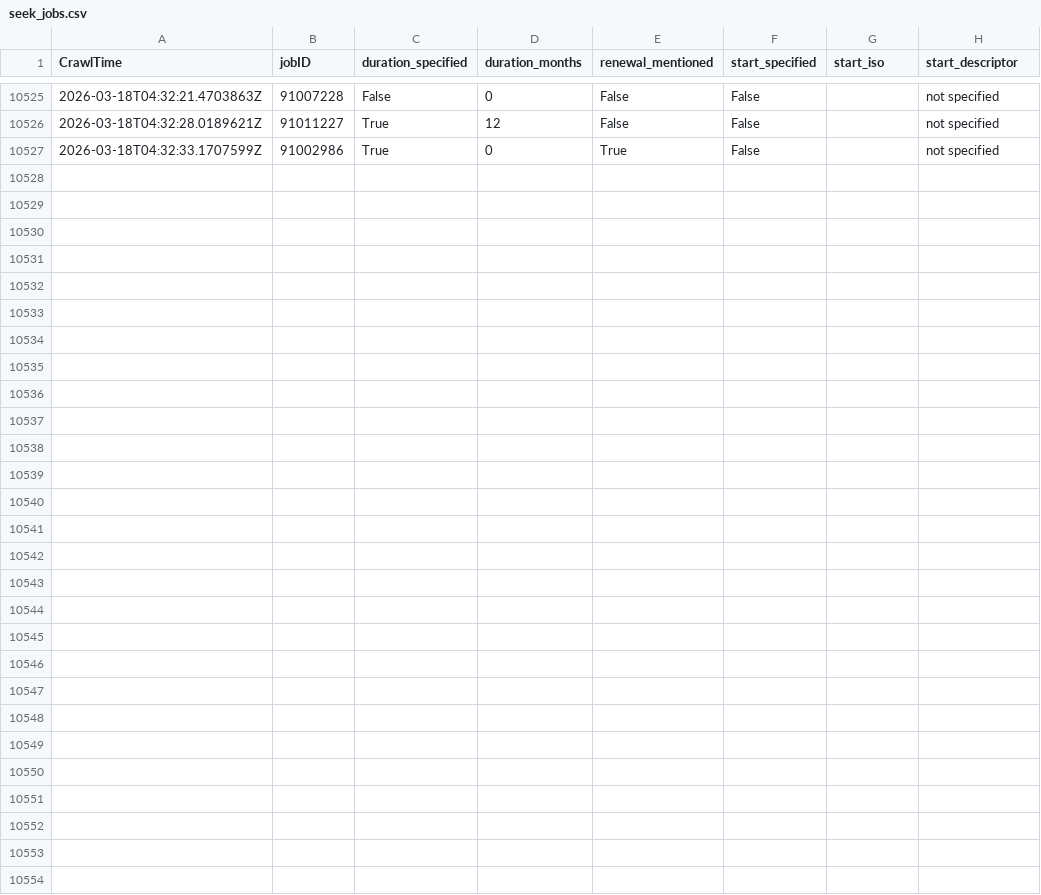
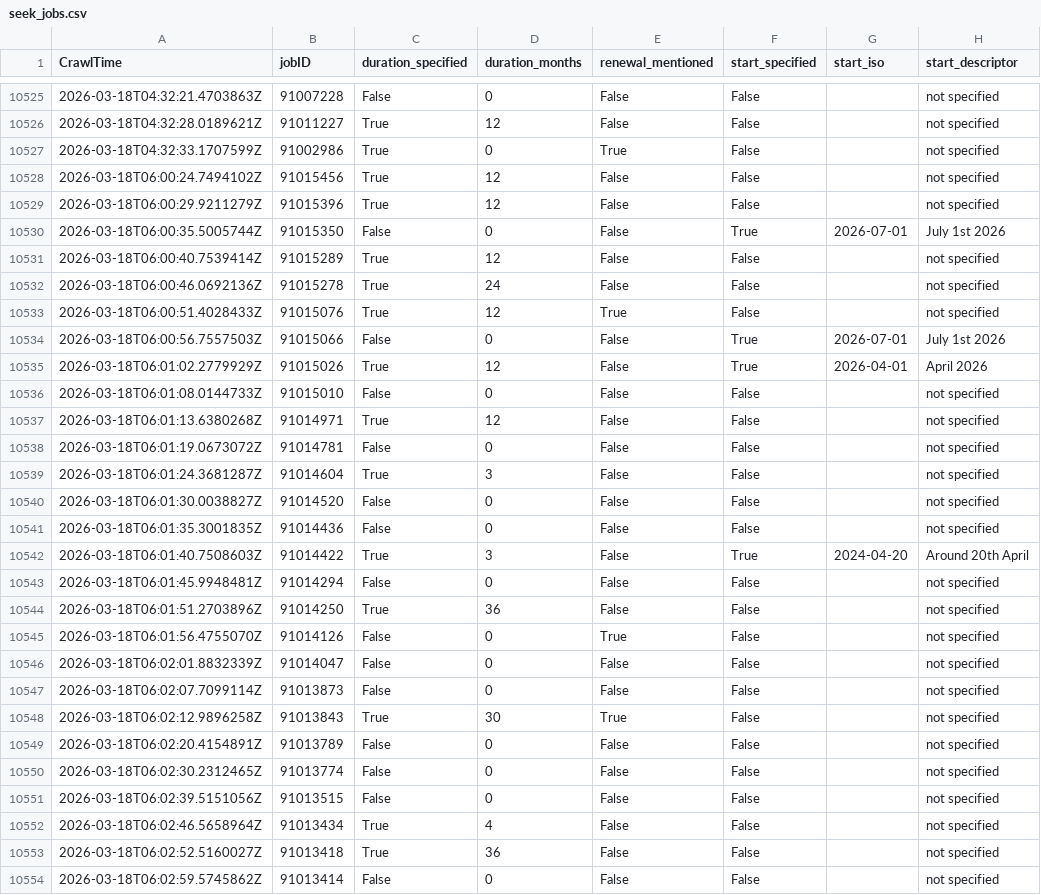
Before and after one commit to adverbdizzy7d/Seek-Jobs, a CSV file: data/seek_jobs.csv, drawn as a sheet; only a part is shown, gaps mark what is left out.

```diff
--- a/data/seek_jobs.csv
+++ b/data/seek_jobs.csv
@@ -10527 +10527,28 @@ CrawlTime,jobID,duration_specified,duration_months,renewal_mentioned,start_speci
 "2026-03-18T04:32:33.1707599Z","91002986","True","0","True","False","","not specified"
+"2026-03-18T06:00:24.7494102Z","91015456","True","12","False","False","","not specified"
+"2026-03-18T06:00:29.9211279Z","91015396","True","12","False","False","","not specified"
+"2026-03-18T06:00:35.5005744Z","91015350","False","0","False","True","2026-07-01","July 1st 2026"
+"2026-03-18T06:00:40.7539414Z","91015289","True","12","False","False","","not specified"
+"2026-03-18T06:00:46.0692136Z","91015278","True","24","False","False","","not specified"
+"2026-03-18T06:00:51.4028433Z","91015076","True","12","True","False","","not specified"
+"2026-03-18T06:00:56.7557503Z","91015066","False","0","False","True","2026-07-01","July 1st 2026"
+"2026-03-18T06:01:02.2779929Z","91015026","True","12","False","True","2026-04-01","April 2026"
+"2026-03-18T06:01:08.0144733Z","91015010","False","0","False","False","","not specified"
+"2026-03-18T06:01:13.6380268Z","91014971","True","12","False","False","","not specified"
+"2026-03-18T06:01:19.0673072Z","91014781","False","0","False","False","","not specified"
+"2026-03-18T06:01:24.3681287Z","91014604","True","3","False","False","","not specified"
+"2026-03-18T06:01:30.0038827Z","91014520","False","0","False","False","","not specified"
+"2026-03-18T06:01:35.3001835Z","91014436","False","0","False","False","","not specified"
+"2026-03-18T06:01:40.7508603Z","91014422","True","3","False","True","2024-04-20","Around 20th April"
+"2026-03-18T06:01:45.9948481Z","91014294","False","0","False","False","","not specified"
+"2026-03-18T06:01:51.2703896Z","91014250","True","36","False","False","","not specified"
+"2026-03-18T06:01:56.4755070Z","91014126","False","0","True","False","","not specified"
+"2026-03-18T06:02:01.8832339Z","91014047","False","0","False","False","","not specified"
+"2026-03-18T06:02:07.7099114Z","91013873","False","0","False","False","","not specified"
+"2026-03-18T06:02:12.9896258Z","91013843","True","30","True","False","","not specified"
+"2026-03-18T06:02:20.4154891Z","91013789","False","0","False","False","","not specified"
+"2026-03-18T06:02:30.2312465Z","91013774","False","0","False","False","","not specified"
+"2026-03-18T06:02:39.5151056Z","91013515","False","0","False","False","","not specified"
+"2026-03-18T06:02:46.5658964Z","91013434","True","4","False","False","","not specified"
+"2026-03-18T06:02:52.5160027Z","91013418","True","36","False","False","","not specified"
+"2026-03-18T06:02:59.5745862Z","91013414","False","0","False","False","","not specified"
```
